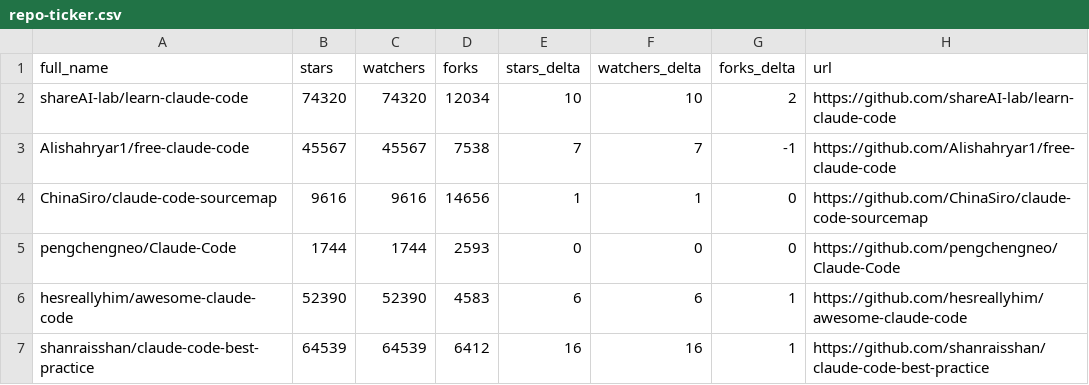
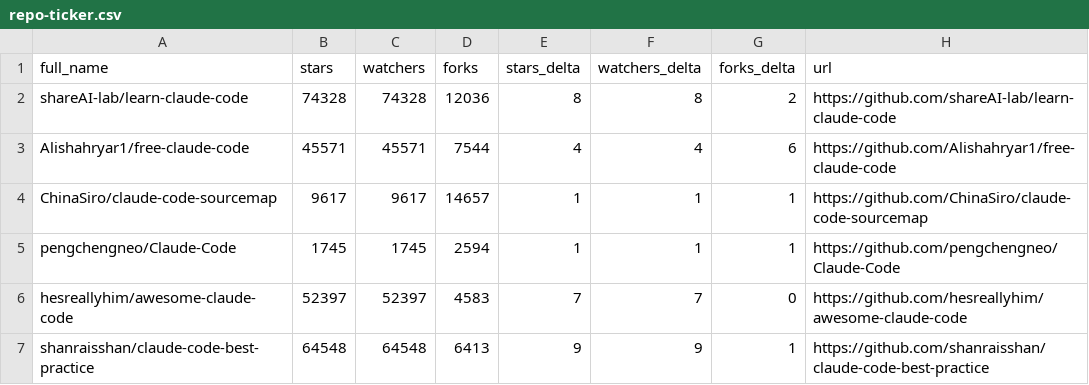
Before and after one commit to elrudrakssh/awesome-claude-code, a CSV file: data/repo-ticker.csv, drawn as a sheet; only a part is shown; the diff covers the shown part only.

```diff
--- a/data/repo-ticker.csv
+++ b/data/repo-ticker.csv
@@ -1,7 +1,7 @@
 full_name,stars,watchers,forks,stars_delta,watchers_delta,forks_delta,url
-shareAI-lab/learn-claude-code,74320,74320,12034,10,10,2,https://github.com/shareAI-lab/learn-claude-code
-Alishahryar1/free-claude-code,45567,45567,7538,7,7,-1,https://github.com/Alishahryar1/free-claude-code
-ChinaSiro/claude-code-sourcemap,9616,9616,14656,1,1,0,https://github.com/ChinaSiro/claude-code-sourcemap
-pengchengneo/Claude-Code,1744,1744,2593,0,0,0,https://github.com/pengchengneo/Claude-Code
-hesreallyhim/awesome-claude-code,52390,52390,4583,6,6,1,https://github.com/hesreallyhim/awesome-claude-code
-shanraisshan/claude-code-best-practice,64539,64539,6412,16,16,1,https://github.com/shanraisshan/claude-code-best-practice
+shareAI-lab/learn-claude-code,74328,74328,12036,8,8,2,https://github.com/shareAI-lab/learn-claude-code
+Alishahryar1/free-claude-code,45571,45571,7544,4,4,6,https://github.com/Alishahryar1/free-claude-code
+ChinaSiro/claude-code-sourcemap,9617,9617,14657,1,1,1,https://github.com/ChinaSiro/claude-code-sourcemap
+pengchengneo/Claude-Code,1745,1745,2594,1,1,1,https://github.com/pengchengneo/Claude-Code
+hesreallyhim/awesome-claude-code,52397,52397,4583,7,7,0,https://github.com/hesreallyhim/awesome-claude-code
+shanraisshan/claude-code-best-practice,64548,64548,6413,9,9,1,https://github.com/shanraisshan/claude-code-best-practice
```
Also changed, not shown: 4 moved rows and 110 edited cells elsewhere in this file, 2 other files.
